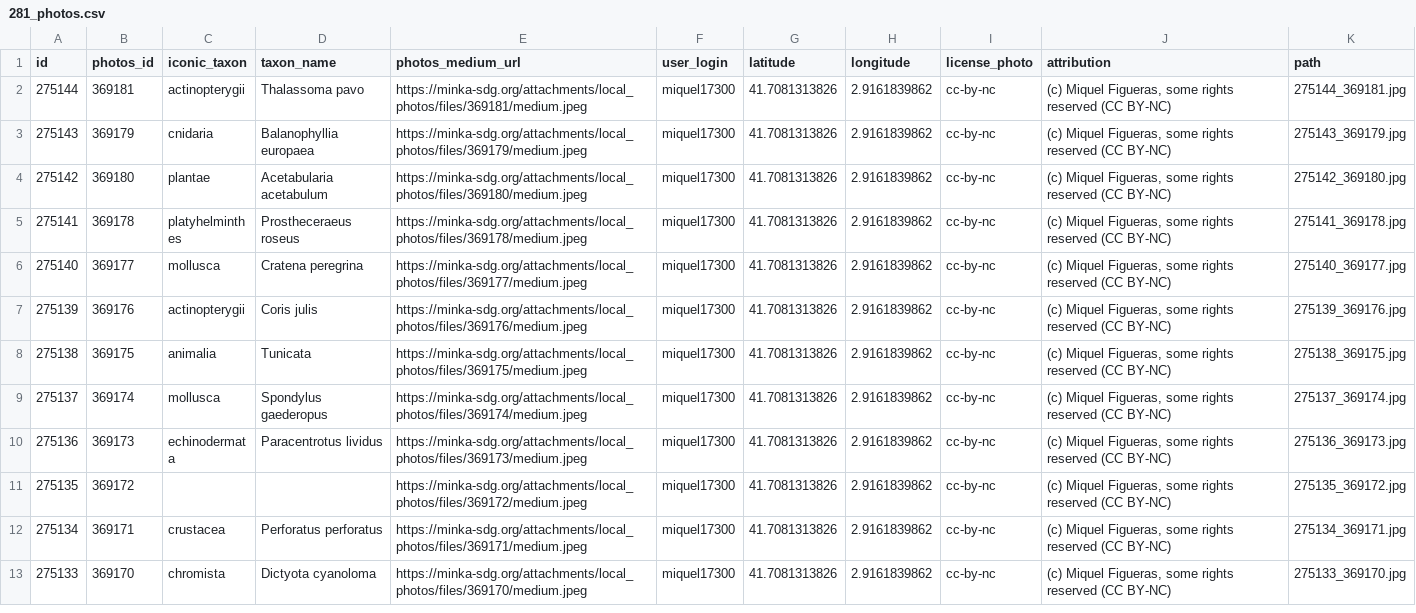
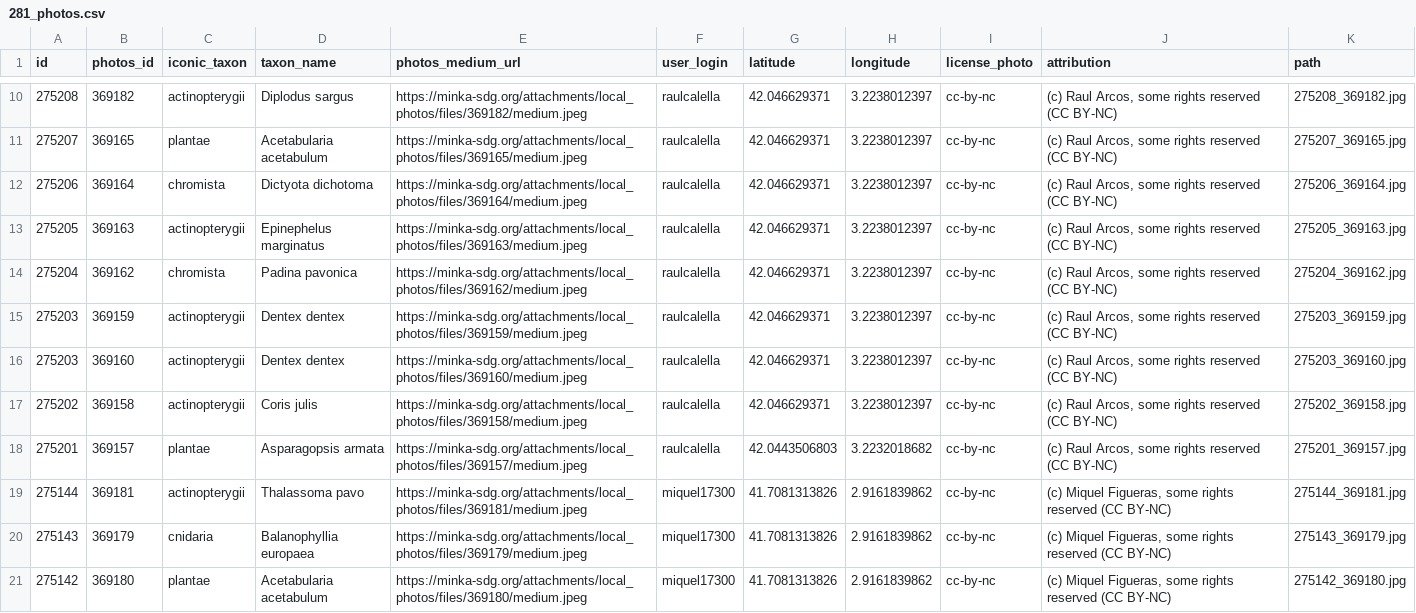
Before and after one commit to pynomaly/datawrapper_update, a CSV file: data/281_photos.csv, drawn as a sheet; only a part is shown, gaps mark what is left out; the shorter side is filled out with more unchanged rows; the diff covers the shown part only.

```diff
--- a/data/281_photos.csv
+++ b/data/281_photos.csv
@@ -2 +10,10 @@ id,photos_id,iconic_taxon,taxon_name,photos_medium_url,user_login,latitude,longi
+275208,369182,actinopterygii,Diplodus sargus,https://minka-sdg.org/attachments/local_photos/files/369182/medium.jpeg,raulcalella,42.046629371,3.2238012397,cc-by-nc,"(c) Raul Arcos, some rights reserved (CC BY-NC)",275208_369182.jpg
+275207,369165,plantae,Acetabularia acetabulum,https://minka-sdg.org/attachments/local_photos/files/369165/medium.jpeg,raulcalella,42.046629371,3.2238012397,cc-by-nc,"(c) Raul Arcos, some rights reserved (CC BY-NC)",275207_369165.jpg
+275206,369164,chromista,Dictyota dichotoma,https://minka-sdg.org/attachments/local_photos/files/369164/medium.jpeg,raulcalella,42.046629371,3.2238012397,cc-by-nc,"(c) Raul Arcos, some rights reserved (CC BY-NC)",275206_369164.jpg
+275205,369163,actinopterygii,Epinephelus marginatus,https://minka-sdg.org/attachments/local_photos/files/369163/medium.jpeg,raulcalella,42.046629371,3.2238012397,cc-by-nc,"(c) Raul Arcos, some rights reserved (CC BY-NC)",275205_369163.jpg
+275204,369162,chromista,Padina pavonica,https://minka-sdg.org/attachments/local_photos/files/369162/medium.jpeg,raulcalella,42.046629371,3.2238012397,cc-by-nc,"(c) Raul Arcos, some rights reserved (CC BY-NC)",275204_369162.jpg
+275203,369159,actinopterygii,Dentex dentex,https://minka-sdg.org/attachments/local_photos/files/369159/medium.jpeg,raulcalella,42.046629371,3.2238012397,cc-by-nc,"(c) Raul Arcos, some rights reserved (CC BY-NC)",275203_369159.jpg
+275203,369160,actinopterygii,Dentex dentex,https://minka-sdg.org/attachments/local_photos/files/369160/medium.jpeg,raulcalella,42.046629371,3.2238012397,cc-by-nc,"(c) Raul Arcos, some rights reserved (CC BY-NC)",275203_369160.jpg
+275202,369158,actinopterygii,Coris julis,https://minka-sdg.org/attachments/local_photos/files/369158/medium.jpeg,raulcalella,42.046629371,3.2238012397,cc-by-nc,"(c) Raul Arcos, some rights reserved (CC BY-NC)",275202_369158.jpg
+275201,369157,plantae,Asparagopsis armata,https://minka-sdg.org/attachments/local_photos/files/369157/medium.jpeg,raulcalella,42.0443506803,3.2232018682,cc-by-nc,"(c) Raul Arcos, some rights reserved (CC BY-NC)",275201_369157.jpg
 275144,369181,actinopterygii,Thalassoma pavo,https://minka-sdg.org/attachments/local_photos/files/369181/medium.jpeg,miquel17300,41.7081313826,2.9161839862,cc-by-nc,"(c) Miquel Figueras, some rights reserved (CC BY-NC)",275144_369181.jpg
```
Also changed, not shown: 8 added rows elsewhere in this file, data/281_obs.csv, data/281_users.csv, 8 other files.
